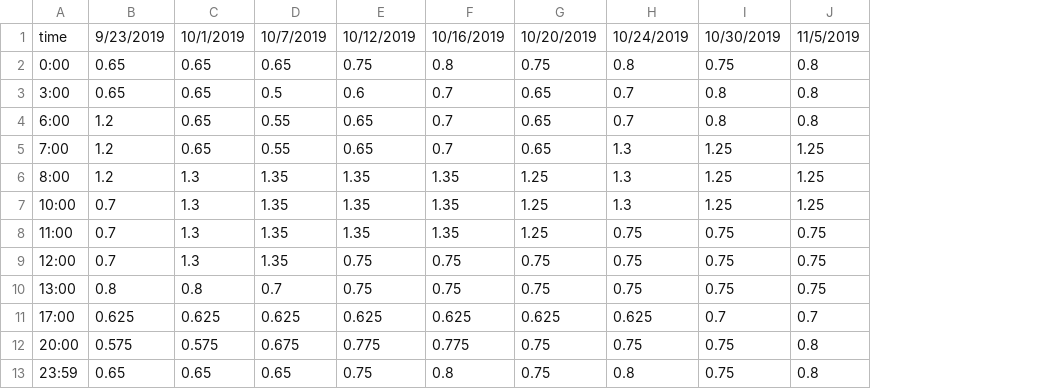
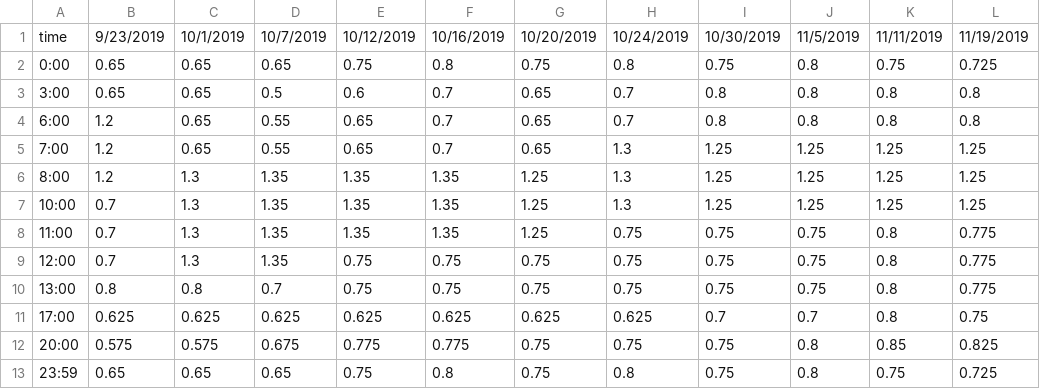
Before and after one commit to rscmbc3/BG.library, a CSV file: BG.library/pumpSettings/basal.csv, drawn as a sheet; the diff names each change by its address in the sheet, - before the commit and + after, or states it on an @@ line.

```diff
--- a/BG.library/pumpSettings/basal.csv
+++ b/BG.library/pumpSettings/basal.csv
+column K, rows 1-13: 11/11/2019 | 0.75 | 0.8 | 0.8 | 1.25 | 1.25 | 1.25 | 0.8 | 0.8 | 0.8 | 0.8 | 0.85 | 0.75
+column L, rows 1-13: 11/19/2019 | 0.725 | 0.8 | 0.8 | 1.25 | 1.25 | 1.25 | 0.775 | 0.775 | 0.775 | 0.75 | 0.825 | 0.725
```
Also changed, not shown: BG.library/pumpSettings/carbRatio.csv, BG.library/pumpSettings/comments.csv.
